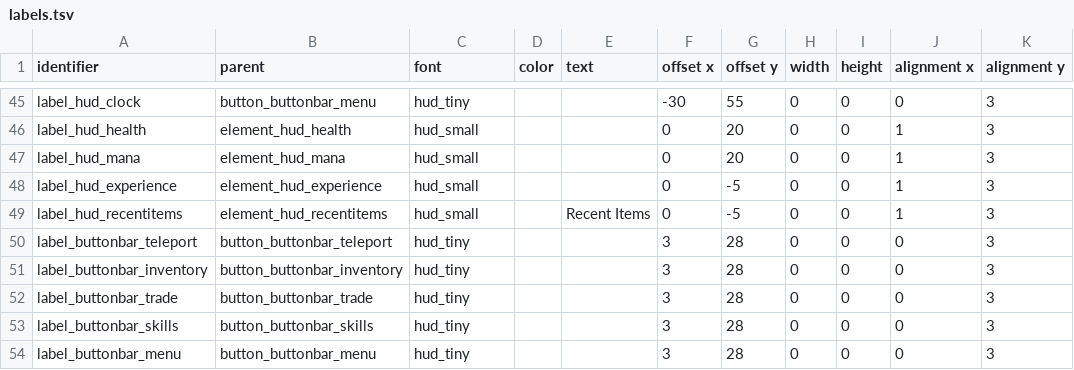
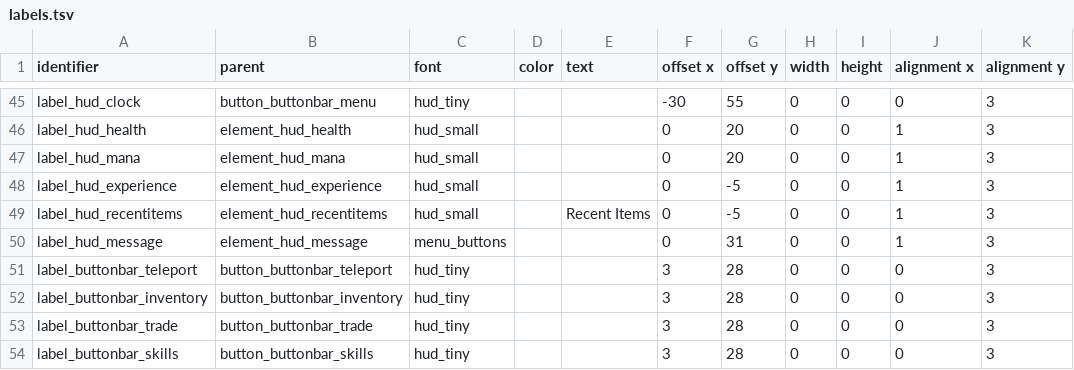
Before and after one commit to jazztickets/choria, a TSV file: working/tables/ui/labels.tsv, drawn as a sheet; only a part is shown, gaps mark what is left out; the shorter side is filled out with more unchanged rows; the diff names each change by its address in the sheet, - before the commit and + after, or states it on an @@ line.

Commit message:
added hud message

```diff
--- a/working/tables/ui/labels.tsv
+++ b/working/tables/ui/labels.tsv
+row 50: label_hud_message | element_hud_message | menu_buttons |  |  | 0 | 31 | 0 | 0 | 1 | 3
```
Also changed, not shown: working/tables/ui/elements.tsv, 8 other files.
